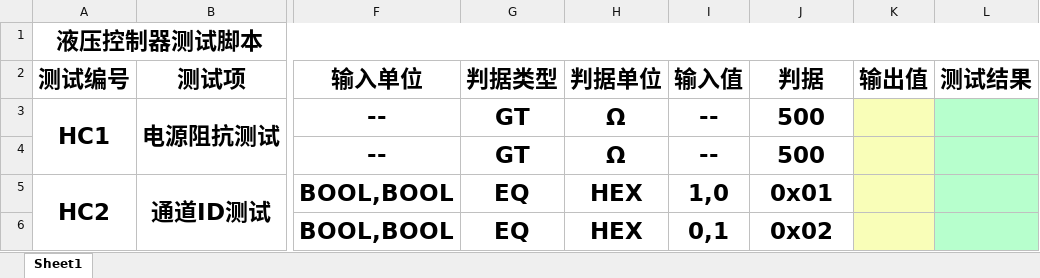
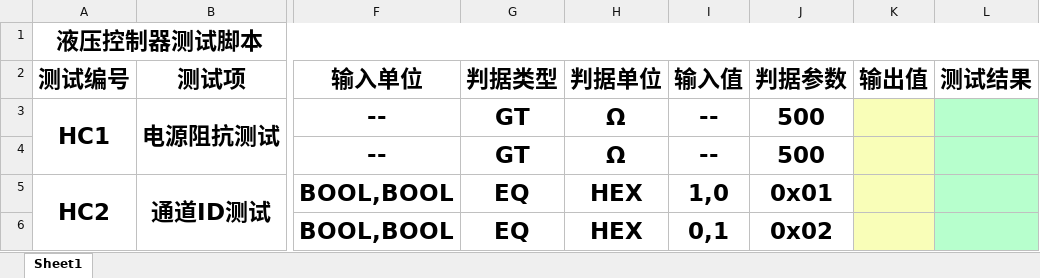
Before and after one commit to pangpangpang82/MeasureControl, an Excel workbook: MeasureControl/液压测试脚本V2.xlsx, sheet Sheet1, drawn as a sheet; only a part is shown, gaps mark what is left out; values as stored, in another font and other column widths than the file's, no borders; the diff names each change by its address in the sheet, - before the commit and + after, or states it on an @@ line.

```diff
--- a/MeasureControl/液压测试脚本V2.xlsx (sheet Sheet1)
+++ b/MeasureControl/液压测试脚本V2.xlsx (sheet Sheet1)
-J2: 判据
+J2: 判据参数
```
Also changed, not shown: MeasureControl/加放油测试脚本V3.xlsx, 2 other files.
